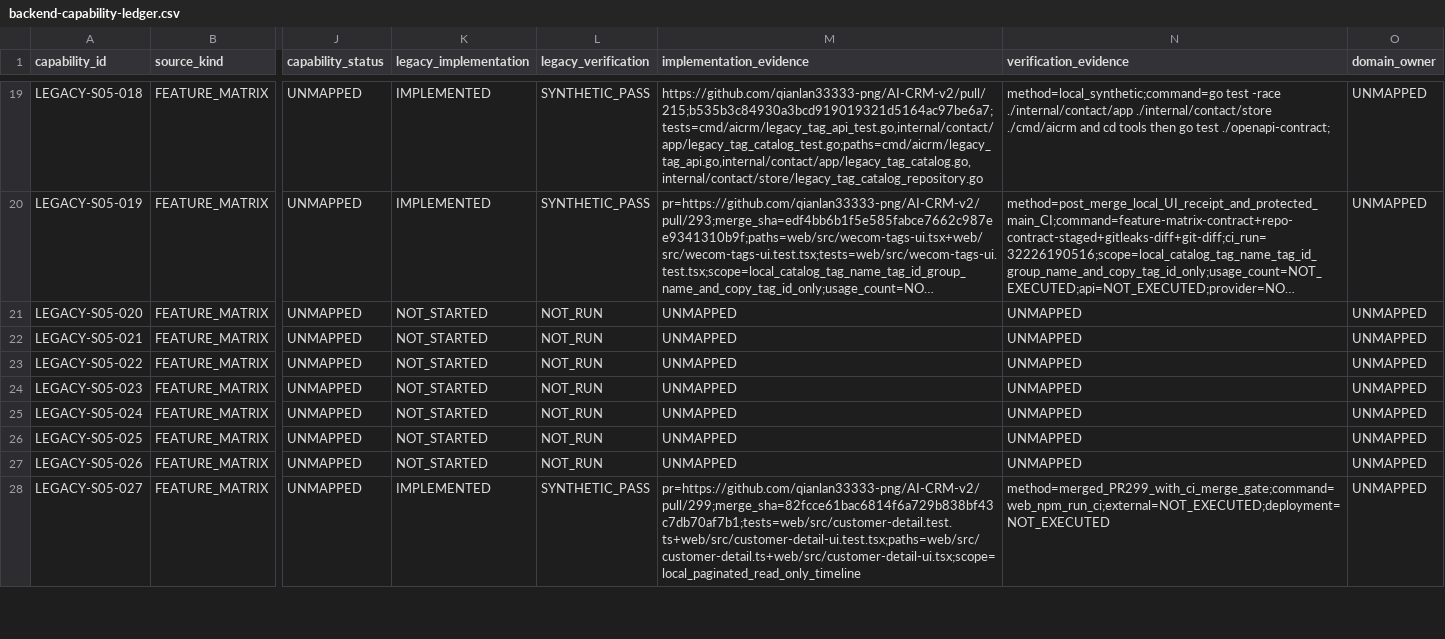
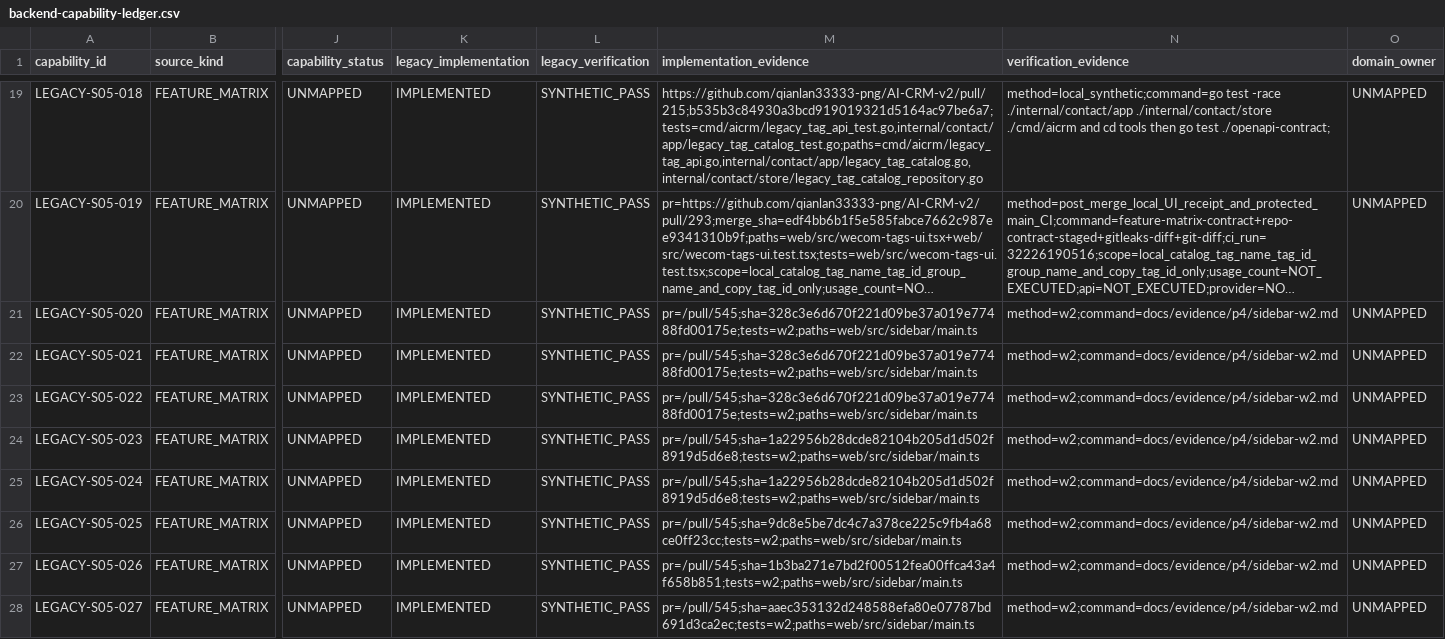
Before and after one commit to qianlan33333-png/AI-CRM-v2, a CSV file: docs/replacement/backend-capability-ledger.csv, drawn as a sheet; only a part is shown, gaps mark what is left out; long unchanged cells end in …; the diff covers the shown part only; the diff names each change by its address in the sheet, - before the commit and + after, or states it on an @@ line.

```diff
--- a/docs/replacement/backend-capability-ledger.csv
+++ b/docs/replacement/backend-capability-ledger.csv
-K21:K27 (legacy_implementation): NOT_STARTED
+K21:K27 (legacy_implementation): IMPLEMENTED
-L21:L27 (legacy_verification): NOT_RUN
+L21:L27 (legacy_verification): SYNTHETIC_PASS
-M21:M23 (implementation_evidence): UNMAPPED
+M21:M23 (implementation_evidence): pr=/pull/545;sha=328c3e6d670f221d09be37a019e77488fd00175e;tests=w2;paths=web/src/sidebar/main.ts
-N21:N27 (verification_evidence): UNMAPPED
+N21:N27 (verification_evidence): method=w2;command=docs/evidence/p4/sidebar-w2.md
-M24:M25 (implementation_evidence): UNMAPPED
+M24:M25 (implementation_evidence): pr=/pull/545;sha=1a22956b28dcde82104b205d1d502f8919d5d6e8;tests=w2;paths=web/src/sidebar/main.ts
-M26 (implementation_evidence): UNMAPPED
+M26 (implementation_evidence): pr=/pull/545;sha=9dc8e5be7dc4c7a378ce225c9fb4a68ce0ff23cc;tests=w2;paths=web/src/sidebar/main.ts
-M27 (implementation_evidence): UNMAPPED
+M27 (implementation_evidence): pr=/pull/545;sha=1b3ba271e7bd2f00512fea00ffca43a4f658b851;tests=w2;paths=web/src/sidebar/main.ts
-M28 (implementation_evidence): pr=https://github.com/qianlan33333-png/AI-CRM-v2/pull/299;merge_sha=82fcce61bac6814f6a729b838bf43c7db70af7b1;tests=web/src/customer-detail.test.ts+web/src/customer-detail-ui.test.tsx;paths=web/src/customer-detail.ts+web/src/customer-detail-ui.tsx;scope=local_paginated_read_only_timeline
+M28 (implementation_evidence): pr=/pull/545;sha=aaec353132d248588efa80e07787bd691d3ca2ec;tests=w2;paths=web/src/sidebar/main.ts
-N28 (verification_evidence): method=merged_PR299_with_ci_merge_gate;command=web_npm_run_ci;external=NOT_EXECUTED;deployment=NOT_EXECUTED
+N28 (verification_evidence): method=w2;command=docs/evidence/p4/sidebar-w2.md
```
Also changed, not shown: 28 edited cells elsewhere in this file, docs/feature-matrix.csv, 4 other files.
